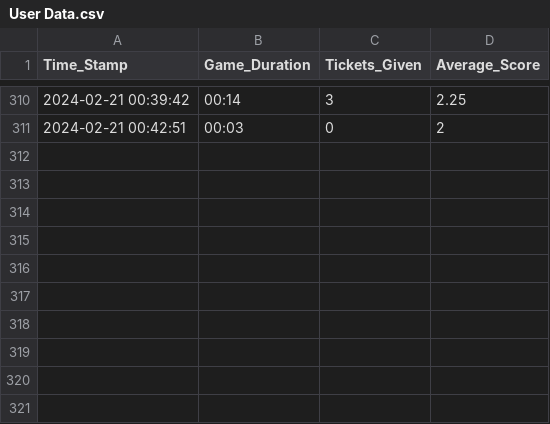
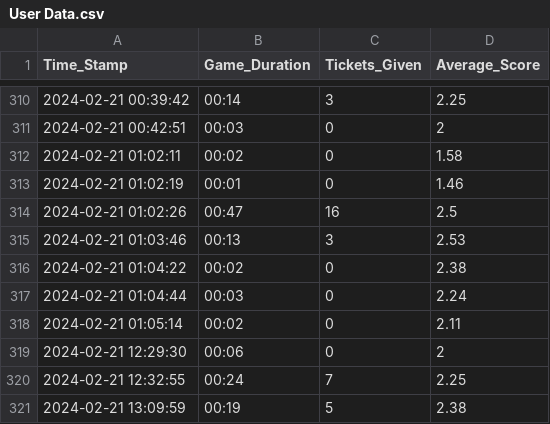
Before and after one commit to AdnanAziz-dotcom/FlappyBird, a CSV file: Assets/User Data.csv, drawn as a sheet; only a part is shown, gaps mark what is left out.

```diff
--- a/Assets/User Data.csv
+++ b/Assets/User Data.csv
@@ -311 +311,11 @@ Time_Stamp,Game_Duration,Tickets_Given,Average_Score
 2024-02-21 00:42:51,00:03,0,2
+2024-02-21 01:02:11,00:02,0,1.58
+2024-02-21 01:02:19,00:01,0,1.46
+2024-02-21 01:02:26,00:47,16,2.5
+2024-02-21 01:03:46,00:13,3,2.53
+2024-02-21 01:04:22,00:02,0,2.38
+2024-02-21 01:04:44,00:03,0,2.24
+2024-02-21 01:05:14,00:02,0,2.11
+2024-02-21 12:29:30,00:06,0,2
+2024-02-21 12:32:55,00:24,7,2.25
+2024-02-21 13:09:59,00:19,5,2.38
```
Also changed, not shown: 11 other files.
